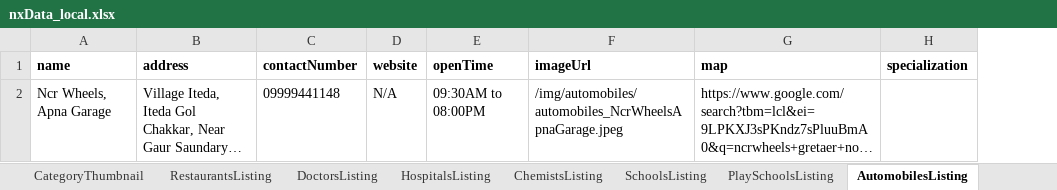
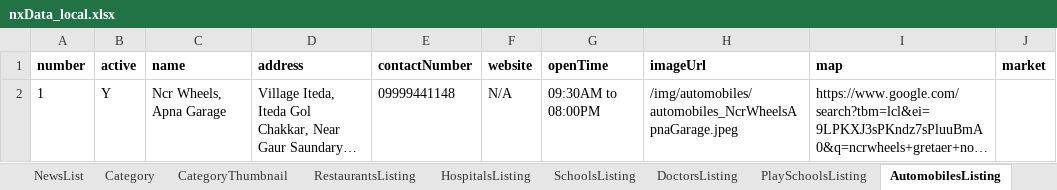
Before and after one commit to munishbharmoria/nx, an Excel workbook: src/main/resources/nxData_local.xlsx, sheet AutomobilesListing, drawn as a sheet; long unchanged cells end in …; values as stored, in another font and other column widths than the file's, no borders; removed rows and columns are numbered as before the commit, all else as after; the diff names each change by its address in the sheet, - before the commit and + after, or states it on an @@ line.

```diff
--- a/src/main/resources/nxData_local.xlsx (sheet AutomobilesListing)
+++ b/src/main/resources/nxData_local.xlsx (sheet AutomobilesListing)
-sheet tab: ChemistsListing
@@ sheet tab order changed: NewsList | Category | CategoryThumbnail | RestaurantsListing | HospitalsListing | SchoolsListing | DoctorsListing | PlaySchoolsListing | AutomobilesListing @@
+column A (number), row 2: 1
+column B (active), row 2: Y
-column H (specialization), empty
+column J (market), empty
```
Also changed, not shown: sheet DoctorsListing, sheet RestaurantsListing, sheet HospitalsListing, sheet PlaySchoolsListing, sheet SchoolsListing, sheet ShoppingListing, 2 more sheets, src/main/resources/nxData_prod.xlsx, 15 other files.
